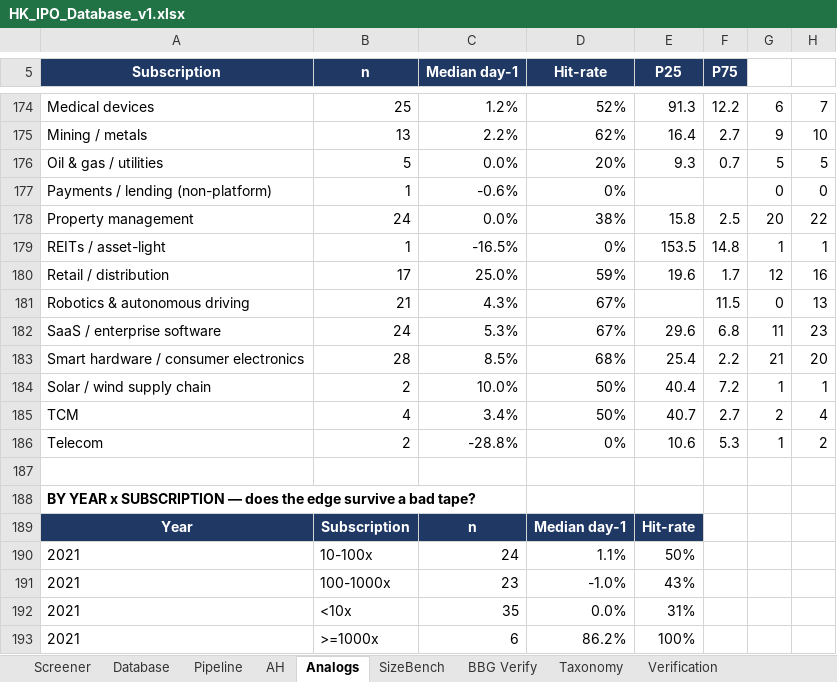
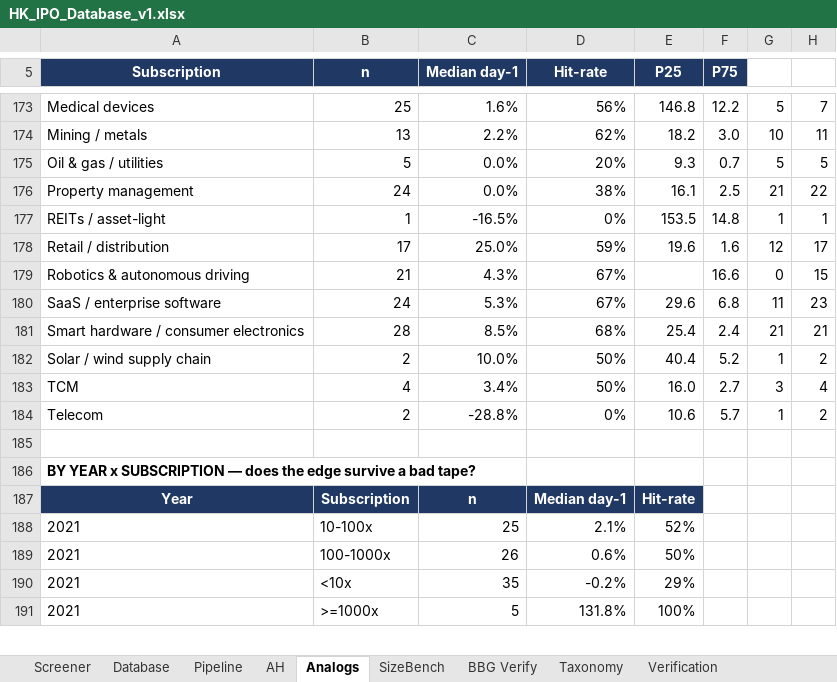
Before and after one commit to kennytam-code/code, an Excel workbook: HK_IPO_Database_v1.xlsx, sheet Analogs, drawn as a sheet; only a part is shown, gaps mark what is left out; values as stored, in another font and other column widths than the file's, no borders; removed rows and columns are numbered as before the commit, all else as after; the diff covers the shown part only; the diff names each change by its address in the sheet, - before the commit and + after, or states it on an @@ line.

```diff
--- a/HK_IPO_Database_v1.xlsx (sheet Analogs)
+++ b/HK_IPO_Database_v1.xlsx (sheet Analogs)
-C173 (Median day-1): 1.2%
+C173 (Median day-1): 1.6%
-D173 (Hit-rate): 52%
+D173 (Hit-rate): 56%
-E173 (P25): 91.3
+E173 (P25): 146.8
-G173: 6
+G173: 5
-E174 (P25): 16.4
+E174 (P25): 18.2
-F174 (P75): 2.7
+F174 (P75): 3.0
-G174: 9
+G174: 10
-H174: 10
+H174: 11
-row 177: Payments / lending (non-platform) | 1 | -0.6% | 0% |  |  | 0 | 0
-E176 (P25): 15.8
+E176 (P25): 16.1
-G176: 20
+G176: 21
-F178 (P75): 1.7
+F178 (P75): 1.6
-H178: 16
+H178: 17
-F179 (P75): 11.5
+F179 (P75): 16.6
-H179: 13
+H179: 15
-F181 (P75): 2.2
+F181 (P75): 2.4
-H181: 20
+H181: 21
-F182 (P75): 7.2
+F182 (P75): 5.2
-H182: 1
+H182: 2
-E183 (P25): 40.7
+E183 (P25): 16.0
-G183: 2
+G183: 3
-F184 (P75): 5.3
+F184 (P75): 5.7
-C188 (Median day-1): 24
+C188 (Median day-1): 25
-D188 (Hit-rate): 1.1%
+D188 (Hit-rate): 2.1%
-E188 (P25): 50%
+E188 (P25): 52%
-C189 (Median day-1): 23
+C189 (Median day-1): 26
-D189 (Hit-rate): -1.0%
+D189 (Hit-rate): 0.6%
-E189 (P25): 43%
+E189 (P25): 50%
-D190 (Hit-rate): 0.0%
+D190 (Hit-rate): -0.2%
-E190 (P25): 31%
+E190 (P25): 29%
-C191 (Median day-1): 6
+C191 (Median day-1): 5
-D191 (Hit-rate): 86.2%
+D191 (Hit-rate): 131.8%
```
Also changed, not shown: 2 added rows, 3 removed rows and 147 edited cells elsewhere in this sheet, sheet Calc (scoring engine), sheet BBG Verify, sheet Database, sheet Screener, sheet AH, sheet Pipeline, 2 more sheets, hidden cells, 1 other file.
